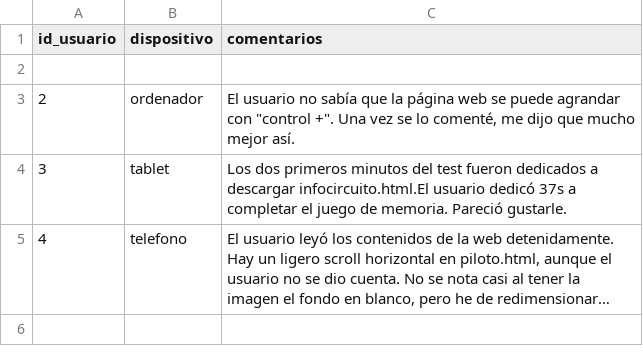
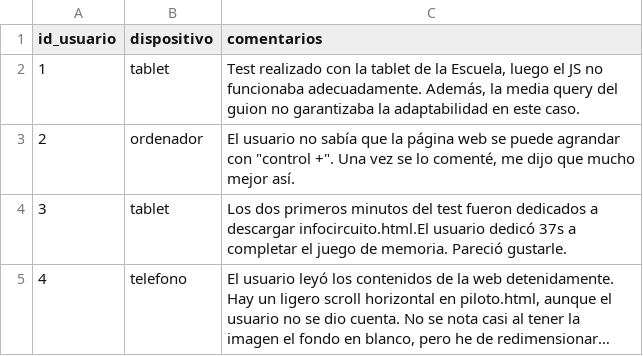
Before and after one commit to UO299855/MotoGP-Desktop, a CSV file: php/export/observaciones_test.csv, drawn as a sheet; long unchanged cells end in ….

```diff
--- a/php/export/observaciones_test.csv
+++ b/php/export/observaciones_test.csv
@@ -1,3 +1,3 @@
 id_usuario;dispositivo;comentarios
-
+1;tablet;"Test realizado con la tablet de la Escuela, luego el JS no funcionaba adecuadamente. Además, la media query del guion no garantizaba la adaptabilidad en este caso."
 2;ordenador;"El usuario no sabía que la página web se puede agrandar con ""control +"". Una vez se lo comenté, me dijo que mucho mejor así."
```
Also changed, not shown: php/export/respuestas_test.csv, php/export/resultados_test.csv, 3 other files.
